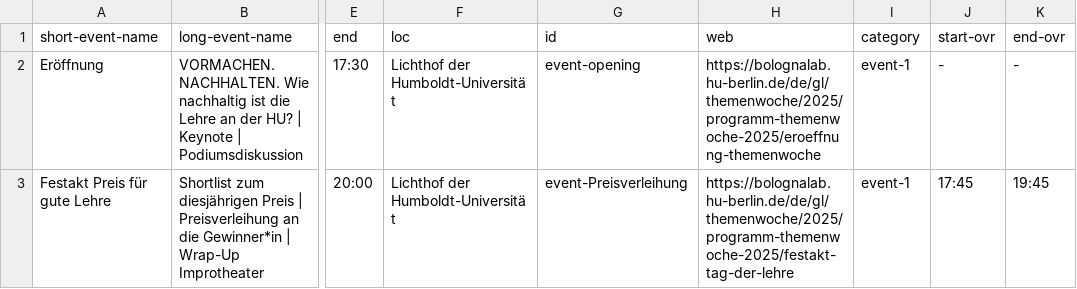
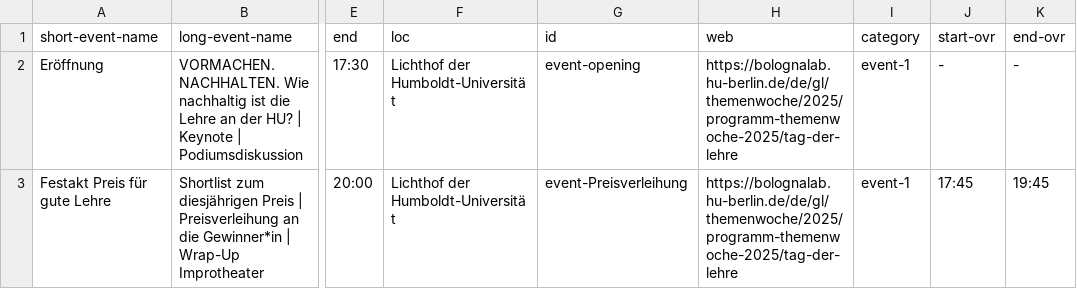
Before and after one commit to bolognalab/bolognalab.github.io, a CSV file: themenwoche-2025-tdl/files/programm-themenwoche.csv, drawn as a sheet; only a part is shown, gaps mark what is left out; the diff names each change by its address in the sheet, - before the commit and + after, or states it on an @@ line.

Commit message:
Update programm-themenwoche.csv

```diff
--- a/themenwoche-2025-tdl/files/programm-themenwoche.csv
+++ b/themenwoche-2025-tdl/files/programm-themenwoche.csv
-H2 (web): https://bolognalab.hu-berlin.de/de/gl/themenwoche/2025/programm-themenwoche-2025/eroeffnung-themenwoche
+H2 (web): https://bolognalab.hu-berlin.de/de/gl/themenwoche/2025/programm-themenwoche-2025/tag-der-lehre
-H3 (web): https://bolognalab.hu-berlin.de/de/gl/themenwoche/2025/programm-themenwoche-2025/festakt-tag-der-lehre
+H3 (web): https://bolognalab.hu-berlin.de/de/gl/themenwoche/2025/programm-themenwoche-2025/tag-der-lehre
```
